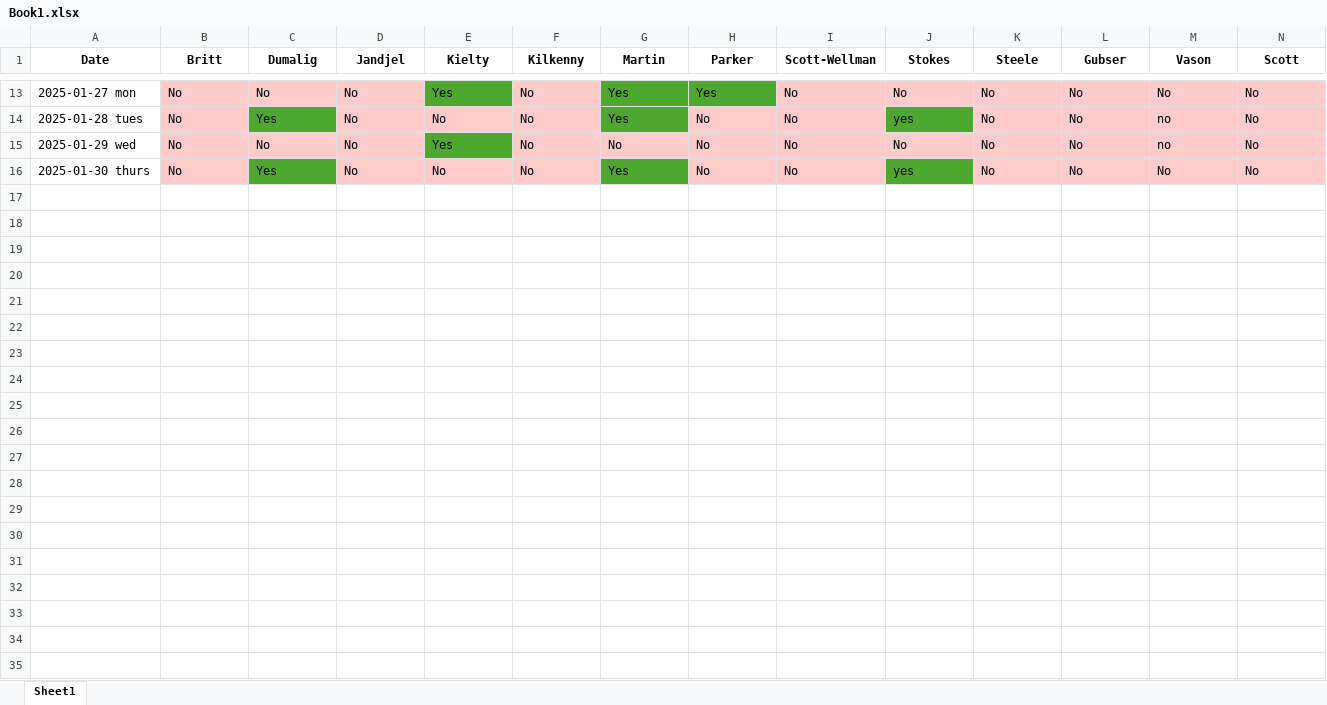
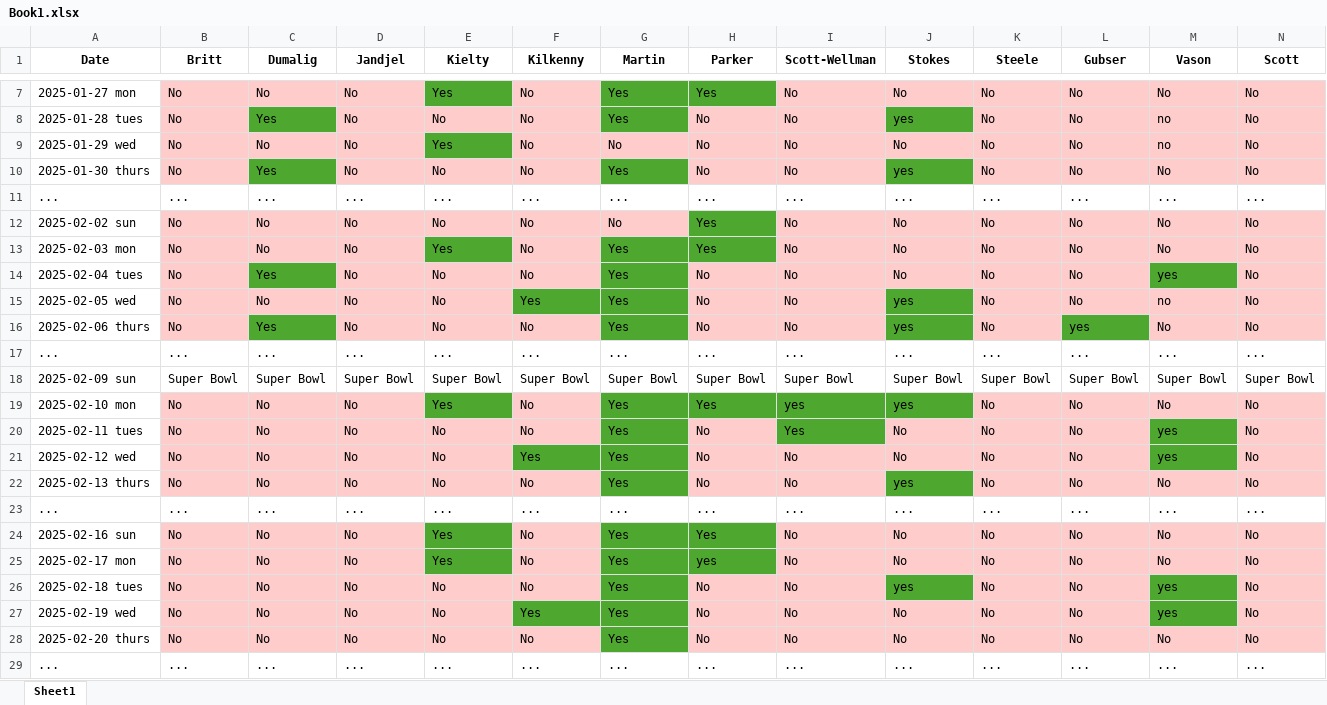
Before and after one commit to LakshyaVason/SOD-Assignment, an Excel workbook: Book1.xlsx, sheet Sheet1, drawn as a sheet; only a part is shown, gaps mark what is left out; values as stored, in another font and other column widths than the file's, no borders; conditional formats not drawn; rows hold the shown columns only; the diff covers the shown part only; the diff names each change by its address in the sheet, - before the commit and + after, or states it on an @@ line.

```diff
--- a/Book1.xlsx (sheet Sheet1)
+++ b/Book1.xlsx (sheet Sheet1)
@@ row 5 moved to row 11: ... @@
+row 12: 2025-02-02 sun | No | No | No | No | No | No | Yes | No | No | No | No | No | No
+row 13: 2025-02-03 mon | No | No | No | Yes | No | Yes | Yes | No | No | No | No | No | No
+row 14: 2025-02-04 tues | No | Yes | No | No | No | Yes | No | No | No | No | No | yes | No
+row 15: 2025-02-05 wed | No | No | No | No | Yes | Yes | No | No | yes | No | No | no | No
+row 16: 2025-02-06 thurs | No | Yes | No | No | No | Yes | No | No | yes | No | yes | No | No
+row 17: ... | ... | ... | ... | ... | ... | ... | ... | ... | ... | ... | ... | ... | ...
+row 18: 2025-02-09 sun | Super Bowl | Super Bowl | Super Bowl | Super Bowl | Super Bowl | Super Bowl | Super Bowl | Super Bowl | Super Bowl | Super Bowl | Super Bowl | Super Bowl | Super Bowl
+row 19: 2025-02-10 mon | No | No | No | Yes | No | Yes | Yes | yes | yes | No | No | No | No
+row 20: 2025-02-11 tues | No | No | No | No | No | Yes | No | Yes | No | No | No | yes | No
+row 21: 2025-02-12 wed | No | No | No | No | Yes | Yes | No | No | No | No | No | yes | No
+row 22: 2025-02-13 thurs | No | No | No | No | No | Yes | No | No | yes | No | No | No | No
+row 23: ... | ... | ... | ... | ... | ... | ... | ... | ... | ... | ... | ... | ... | ...
+row 24: 2025-02-16 sun | No | No | No | Yes | No | Yes | Yes | No | No | No | No | No | No
+row 25: 2025-02-17 mon | No | No | No | Yes | No | Yes | yes | No | No | No | No | No | No
+row 26: 2025-02-18 tues | No | No | No | No | No | Yes | No | No | yes | No | No | yes | No
+row 27: 2025-02-19 wed | No | No | No | No | Yes | Yes | No | No | No | No | No | yes | No
+row 28: 2025-02-20 thurs | No | No | No | No | No | Yes | No | No | No | No | No | No | No
+row 29: ... | ... | ... | ... | ... | ... | ... | ... | ... | ... | ... | ... | ... | ...
```
Also changed, not shown: 5 added rows and 5 removed rows elsewhere in this sheet, EST_Assignments_colored.xlsx, shift_assignments.xlsx.
